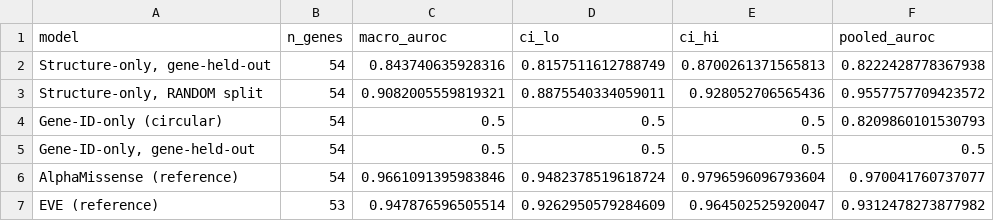
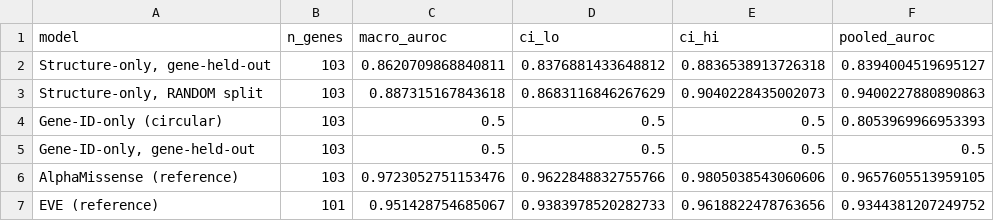
Before and after one commit to ihyunjeon/CAIR_Missense_Prediction_Agreement, a CSV file: data/trial/phase2_results.csv, drawn as a sheet.

```diff
--- a/data/trial/phase2_results.csv
+++ b/data/trial/phase2_results.csv
@@ -1,7 +1,7 @@
 model,n_genes,macro_auroc,ci_lo,ci_hi,pooled_auroc
-"Structure-only, gene-held-out",54,0.843740635928316,0.8157511612788749,0.8700261371565813,0.8222428778367938
-"Structure-only, RANDOM split",54,0.9082005559819321,0.8875540334059011,0.928052706565436,0.9557757709423572
-Gene-ID-only (circular),54,0.5,0.5,0.5,0.8209860101530793
-"Gene-ID-only, gene-held-out",54,0.5,0.5,0.5,0.5
-AlphaMissense (reference),54,0.9661091395983846,0.9482378519618724,0.9796596096793604,0.970041760737077
-EVE (reference),53,0.947876596505514,0.9262950579284609,0.964502525920047,0.9312478273877982
+"Structure-only, gene-held-out",103,0.8620709868840811,0.8376881433648812,0.8836538913726318,0.8394004519695127
+"Structure-only, RANDOM split",103,0.887315167843618,0.8683116846267629,0.9040228435002073,0.9400227880890863
+Gene-ID-only (circular),103,0.5,0.5,0.5,0.8053969966953393
+"Gene-ID-only, gene-held-out",103,0.5,0.5,0.5,0.5
+AlphaMissense (reference),103,0.9723052751153476,0.9622848832755766,0.9805038543060606,0.9657605513959105
+EVE (reference),101,0.951428754685067,0.9383978520282733,0.9618822478763656,0.9344381207249752
```
Also changed, not shown: 8 other files.
